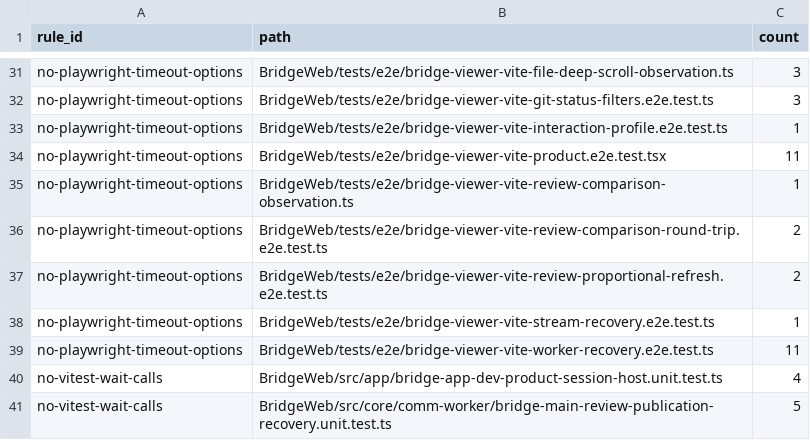
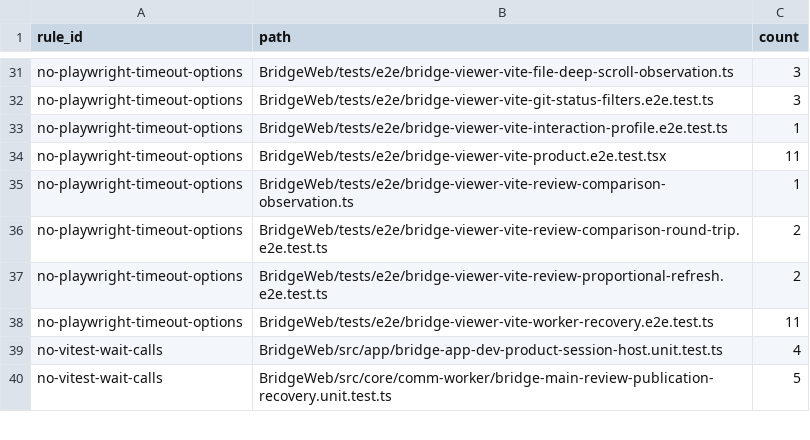
Before and after one commit to getagentstudio/agentstudio, a TSV file: BridgeWeb/architecture-debt-ledger-wait-budgets.tsv, drawn as a sheet; only a part is shown, gaps mark what is left out; the diff names each change by its address in the sheet, - before the commit and + after, or states it on an @@ line.

Commit message:
Tests: BridgeWeb E2E waits end on named owner facts, not per-call budgets (TQ85, TQ86, TQ90)
TQ85: the File-only bootstrap -> Review activation journey names its
navigation, Markdown readiness, mode actions and Review mount steps
through the launch, and selects Review through the shared owner wait.
TQ86: the two product cases that shared a heavy fixture, Swift backend
and Vite started in beforeAll (under the 60 s hook bound) now create
them inside their own test body and launch scope; the fixture names its
preparation step. TQ90: the stream-recovery paint check replaces a
polling waitForFunction with a 30 s timeout by a MutationObserver wait
on the same exact condition, and its wait-budget ledger row is removed.
A permanent journey proves each wait names its pending owner.

```diff
--- a/BridgeWeb/architecture-debt-ledger-wait-budgets.tsv
+++ b/BridgeWeb/architecture-debt-ledger-wait-budgets.tsv
-row 38: no-playwright-timeout-options | BridgeWeb/tests/e2e/bridge-viewer-vite-stream-recovery.e2e.test.ts | 1
```
Also changed, not shown: 7 other files.
